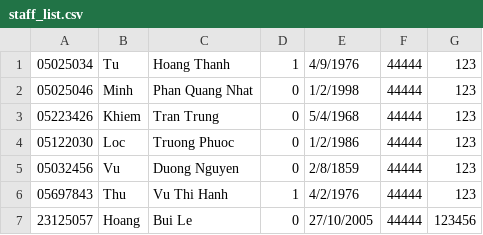
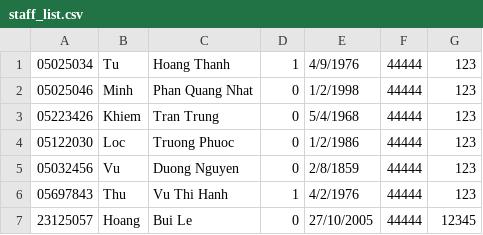
Before and after one commit to LeeHoang2710/Project_CS162-Group_5-23TT1, a CSV file: database/staff_list.csv, drawn as a sheet.

```diff
--- a/database/staff_list.csv
+++ b/database/staff_list.csv
@@ -6,2 +6,2 @@
 05697843,Thu,Vu Thi Hanh,1,4/2/1976,44444,123
-23125057,Hoang,Bui Le,0,27/10/2005,44444,123456
+23125057,Hoang,Bui Le,0,27/10/2005,44444,12345
```
Also changed, not shown: 13 other files.
